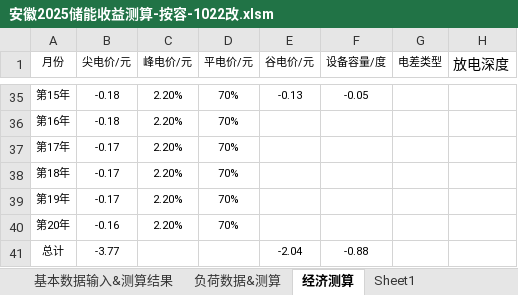
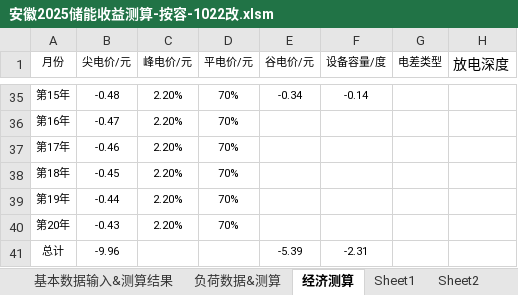
Before and after one commit to slingjie/load-analysis, an Excel workbook: 负荷测试数据/安徽2025储能收益测算-按容-1022改.xlsm, sheet 经济测算, drawn as a sheet; only a part is shown, gaps mark what is left out; values as stored, in another font and other column widths than the file's, no borders; the diff covers the shown part only; the diff names each change by its address in the sheet, - before the commit and + after, or states it on an @@ line.

```diff
--- a/负荷测试数据/安徽2025储能收益测算-按容-1022改.xlsm (sheet 经济测算)
+++ b/负荷测试数据/安徽2025储能收益测算-按容-1022改.xlsm (sheet 经济测算)
+sheet tab: Sheet2
-B35 (尖电价/元): -0.18
+B35 (尖电价/元): -0.48
-E35 (谷电价/元): -0.13
+E35 (谷电价/元): -0.34
-F35 (设备容量/度): -0.05
+F35 (设备容量/度): -0.14
-B36 (尖电价/元): -0.18
+B36 (尖电价/元): -0.47
-B37 (尖电价/元): -0.17
+B37 (尖电价/元): -0.46
-B38 (尖电价/元): -0.17
+B38 (尖电价/元): -0.45
-B39 (尖电价/元): -0.17
+B39 (尖电价/元): -0.44
-B40 (尖电价/元): -0.16
+B40 (尖电价/元): -0.43
-B41 (尖电价/元): -3.77
+B41 (尖电价/元): -9.96
-E41 (谷电价/元): -2.04
+E41 (谷电价/元): -5.39
-F41 (设备容量/度): -0.88
+F41 (设备容量/度): -2.31
```
Also changed, not shown: 1 added row, 1 removed row and 102 edited cells elsewhere in this sheet, sheet 负荷数据&测算, sheet 基本数据输入&测算结果, formulas that keep their value, charts or pictures, 负荷测试数据/安徽2025储能收益测算-按容-1022改.xlsx, 16 other files.
